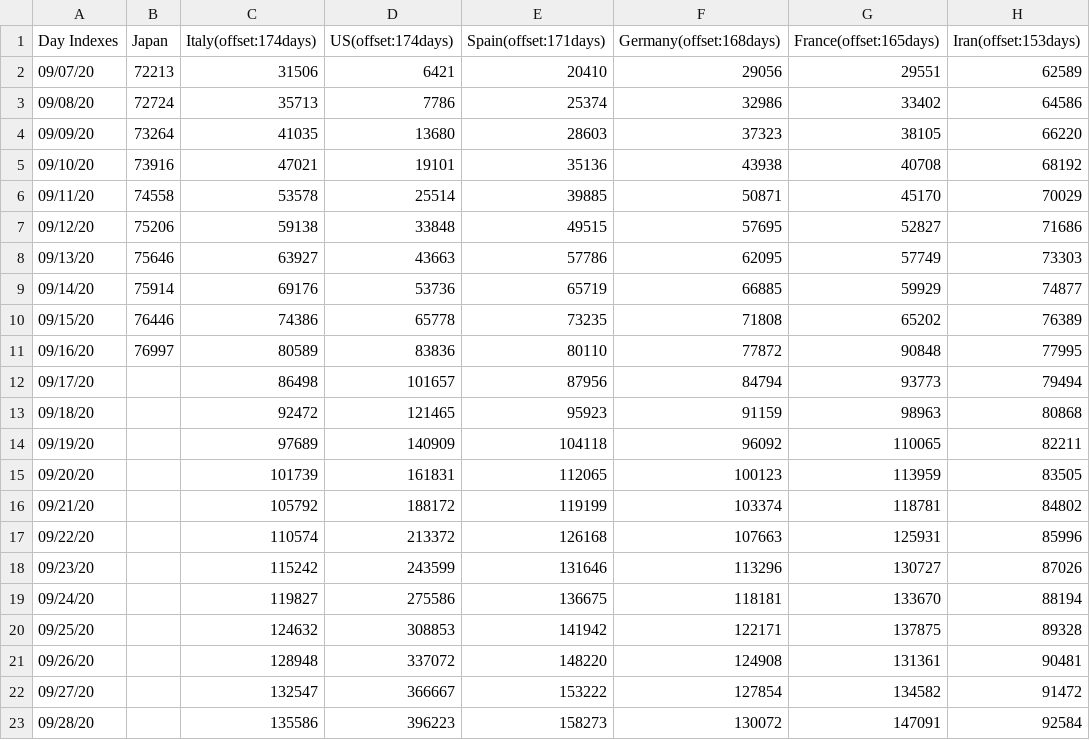
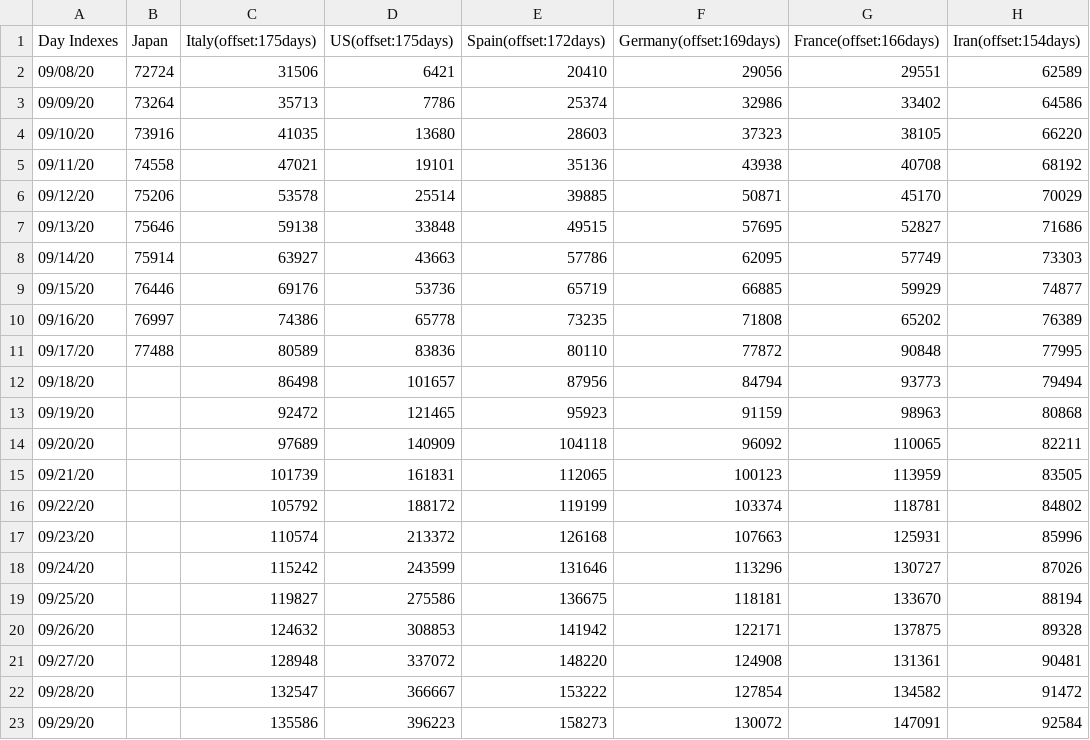
Before and after one commit to kmdsbng/COVID-19, a CSV file: converted_data/japan_cases.csv, drawn as a sheet; only a part is shown; the diff covers the shown part only.

Commit message:
update data

```diff
--- a/converted_data/japan_cases.csv
+++ b/converted_data/japan_cases.csv
@@ -1,23 +1,23 @@
-Day Indexes,Japan,Italy(offset:174days),US(offset:174days),Spain(offset:171days),Germany(offset:168days),France(offset:165days),Iran(offset:153days)
-09/07/20,72213,31506,6421,20410,29056,29551,62589
-09/08/20,72724,35713,7786,25374,32986,33402,64586
-09/09/20,73264,41035,13680,28603,37323,38105,66220
-09/10/20,73916,47021,19101,35136,43938,40708,68192
-09/11/20,74558,53578,25514,39885,50871,45170,70029
-09/12/20,75206,59138,33848,49515,57695,52827,71686
-09/13/20,75646,63927,43663,57786,62095,57749,73303
-09/14/20,75914,69176,53736,65719,66885,59929,74877
-09/15/20,76446,74386,65778,73235,71808,65202,76389
-09/16/20,76997,80589,83836,80110,77872,90848,77995
-09/17/20,,86498,101657,87956,84794,93773,79494
-09/18/20,,92472,121465,95923,91159,98963,80868
-09/19/20,,97689,140909,104118,96092,110065,82211
-09/20/20,,101739,161831,112065,100123,113959,83505
-09/21/20,,105792,188172,119199,103374,118781,84802
-09/22/20,,110574,213372,126168,107663,125931,85996
-09/23/20,,115242,243599,131646,113296,130727,87026
-09/24/20,,119827,275586,136675,118181,133670,88194
-09/25/20,,124632,308853,141942,122171,137875,89328
-09/26/20,,128948,337072,148220,124908,131361,90481
-09/27/20,,132547,366667,153222,127854,134582,91472
-09/28/20,,135586,396223,158273,130072,147091,92584
+Day Indexes,Japan,Italy(offset:175days),US(offset:175days),Spain(offset:172days),Germany(offset:169days),France(offset:166days),Iran(offset:154days)
+09/08/20,72724,31506,6421,20410,29056,29551,62589
+09/09/20,73264,35713,7786,25374,32986,33402,64586
+09/10/20,73916,41035,13680,28603,37323,38105,66220
+09/11/20,74558,47021,19101,35136,43938,40708,68192
+09/12/20,75206,53578,25514,39885,50871,45170,70029
+09/13/20,75646,59138,33848,49515,57695,52827,71686
+09/14/20,75914,63927,43663,57786,62095,57749,73303
+09/15/20,76446,69176,53736,65719,66885,59929,74877
+09/16/20,76997,74386,65778,73235,71808,65202,76389
+09/17/20,77488,80589,83836,80110,77872,90848,77995
+09/18/20,,86498,101657,87956,84794,93773,79494
+09/19/20,,92472,121465,95923,91159,98963,80868
+09/20/20,,97689,140909,104118,96092,110065,82211
+09/21/20,,101739,161831,112065,100123,113959,83505
+09/22/20,,105792,188172,119199,103374,118781,84802
+09/23/20,,110574,213372,126168,107663,125931,85996
+09/24/20,,115242,243599,131646,113296,130727,87026
+09/25/20,,119827,275586,136675,118181,133670,88194
+09/26/20,,124632,308853,141942,122171,137875,89328
+09/27/20,,128948,337072,148220,124908,131361,90481
+09/28/20,,132547,366667,153222,127854,134582,91472
+09/29/20,,135586,396223,158273,130072,147091,92584
```
Also changed, not shown: 9 edited cells elsewhere in this file.
